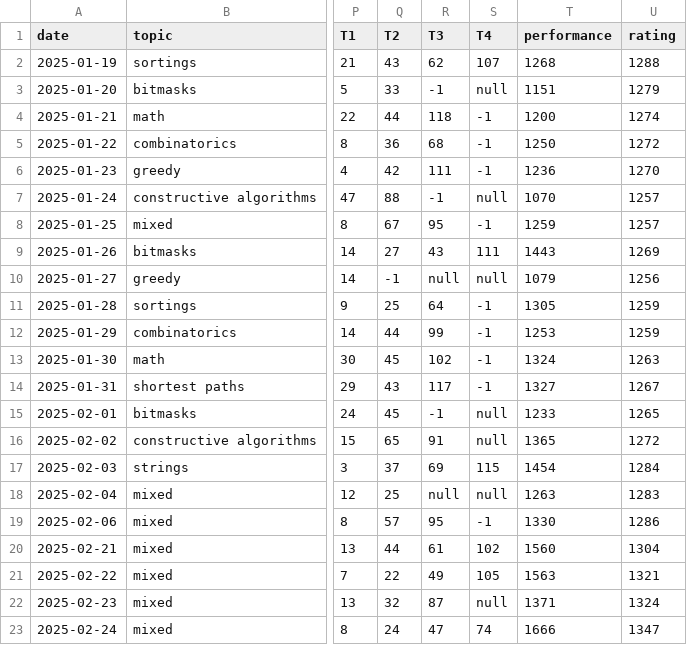
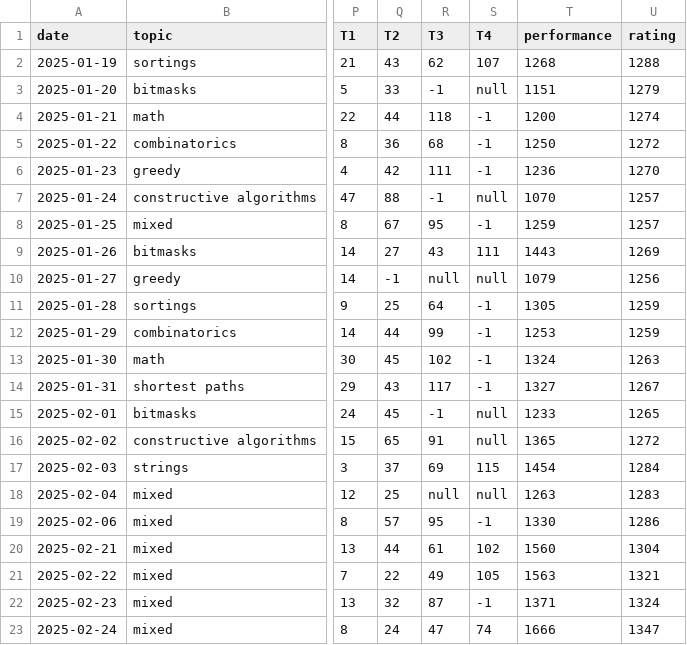
Before and after one commit to gShahr/competitive-programming, a CSV file: codeforces/theme-cp-practice/back_up_data/data.csv, drawn as a sheet; only a part is shown, gaps mark what is left out; the diff names each change by its address in the sheet, - before the commit and + after, or states it on an @@ line.

Commit message:
Add updated data file for contests

```diff
--- a/codeforces/theme-cp-practice/back_up_data/data.csv
+++ b/codeforces/theme-cp-practice/back_up_data/data.csv
-S22 (T4): null
+S22 (T4): -1
```
